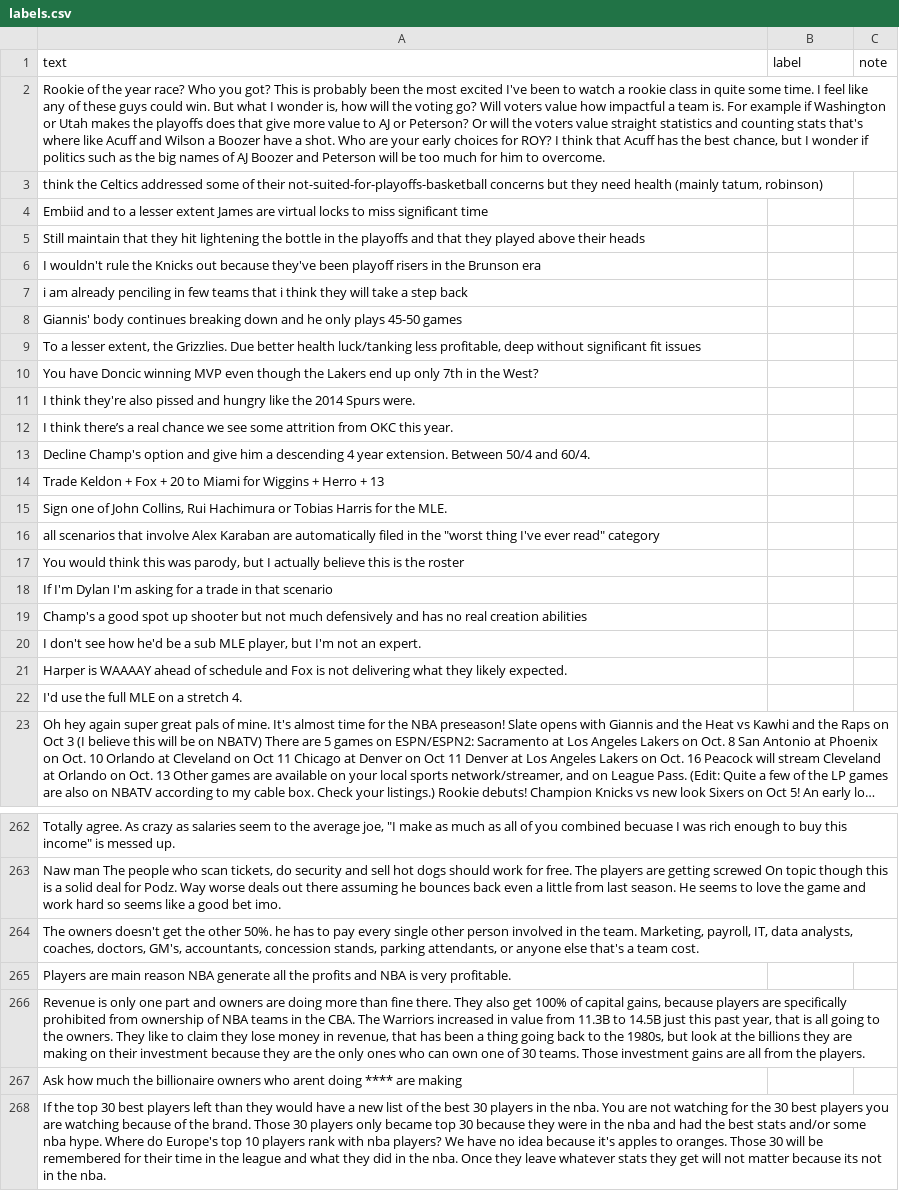
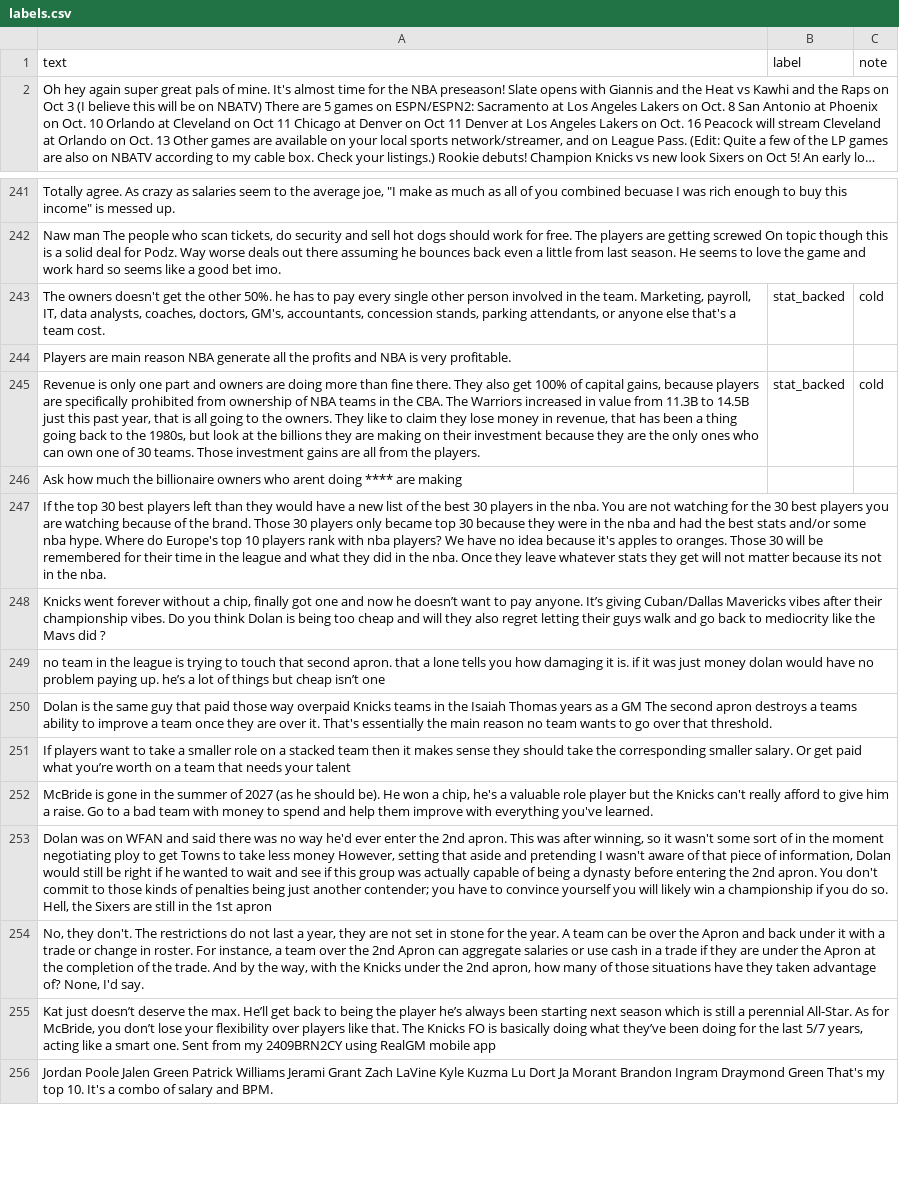
Before and after one commit to hienhuynh2026/ai201-project3-takemeter-starter-v2026, a CSV file: labels.csv, drawn as a sheet; only a part is shown, gaps mark what is left out; the shorter side is filled out with more unchanged rows; long unchanged cells end in …; removed rows and columns are numbered as before the commit, all else as after; the diff covers the shown part only; the diff names each change by its address in the sheet, - before the commit and + after, or states it on an @@ line.

```diff
--- a/labels.csv
+++ b/labels.csv
-row 2: Rookie of the year race? Who you got? This is probably been the most excited I've been to watch a rookie class in quite some time. I feel like any of these guys could win. But what I wonder is, how will the voting go? Will voters value how impactful a team is. For example if Washington or Utah makes the playoffs does that give more value to AJ or Peterson? Or will the voters value straight statistics and counting stats that's where like Acuff and Wilson a Boozer have a shot. Who are your early choices for ROY? I think that Acuff has the best chance, but I wonder if politics such as the big names of AJ Boozer and Peterson will be too much for him to overcome.
-row 3: think the Celtics addressed some of their not-suited-for-playoffs-basketball concerns but they need health (mainly tatum, robinson)
-row 4: Embiid and to a lesser extent James are virtual locks to miss significant time
-row 5: Still maintain that they hit lightening the bottle in the playoffs and that they played above their heads
-row 6: I wouldn't rule the Knicks out because they've been playoff risers in the Brunson era
-row 7: i am already penciling in few teams that i think they will take a step back
-row 8: Giannis' body continues breaking down and he only plays 45-50 games
-row 9: To a lesser extent, the Grizzlies. Due better health luck/tanking less profitable, deep without significant fit issues
-row 10: You have Doncic winning MVP even though the Lakers end up only 7th in the West?
-row 11: I think they're also pissed and hungry like the 2014 Spurs were.
-row 12: I think there’s a real chance we see some attrition from OKC this year.
-row 13: Decline Champ's option and give him a descending 4 year extension. Between 50/4 and 60/4.
-row 14: Trade Keldon + Fox + 20 to Miami for Wiggins + Herro + 13
-row 15: Sign one of John Collins, Rui Hachimura or Tobias Harris for the MLE.
-row 16: all scenarios that involve Alex Karaban are automatically filed in the "worst thing I've ever read" category
-row 17: You would think this was parody, but I actually believe this is the roster
-row 18: If I'm Dylan I'm asking for a trade in that scenario
-row 19: Champ's a good spot up shooter but not much defensively and has no real creation abilities
-row 20: I don't see how he'd be a sub MLE player, but I'm not an expert.
-row 21: Harper is WAAAAY ahead of schedule and Fox is not delivering what they likely expected.
-row 22: I'd use the full MLE on a stretch 4.
-B243 (label): (empty)
+B243 (label): stat_backed
-C243 (note): (empty)
+C243 (note): cold
-B245 (label): (empty)
+B245 (label): stat_backed
-C245 (note): (empty)
+C245 (note): cold
```
Also changed, not shown: 36 edited cells elsewhere in this file, 1 other file.
